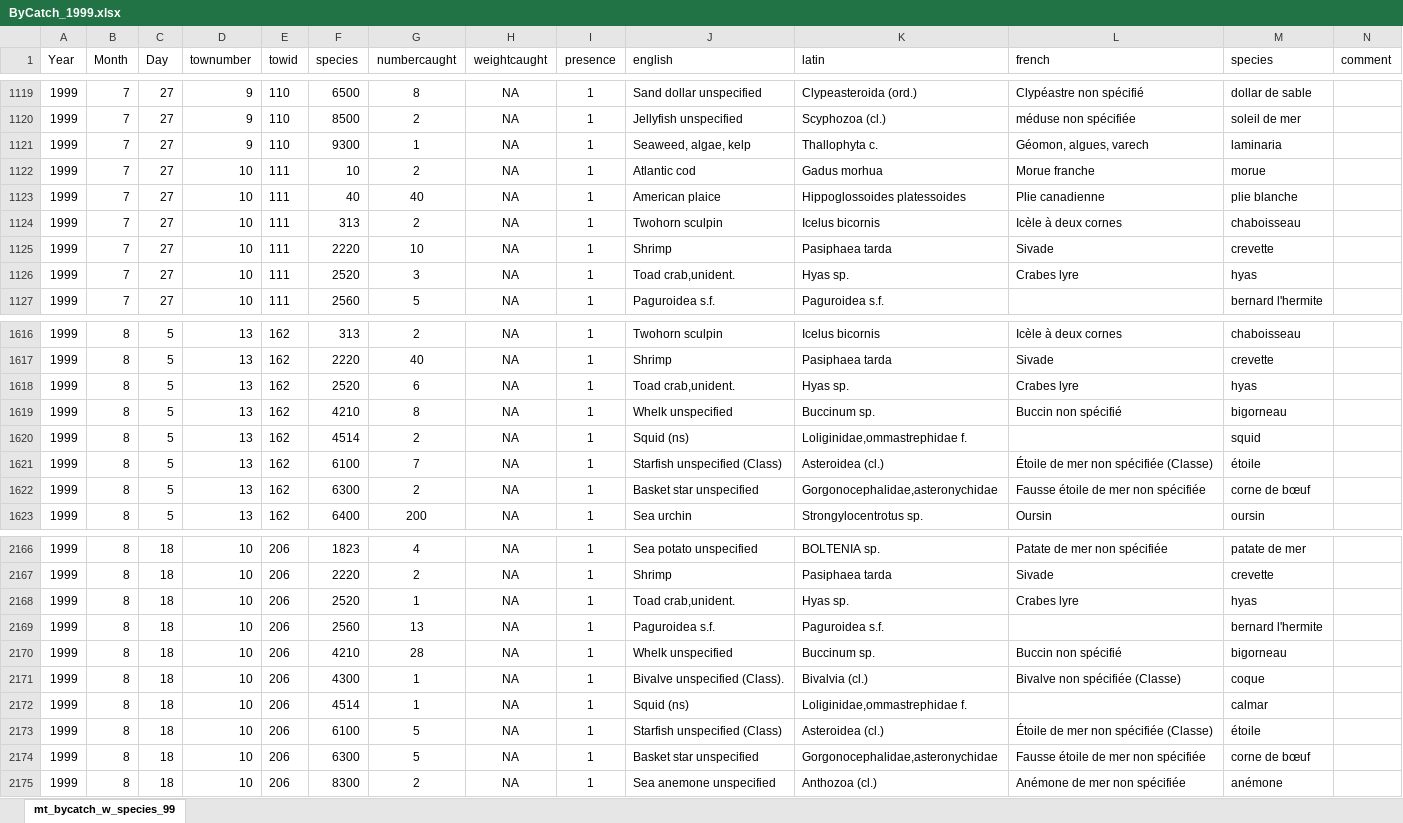
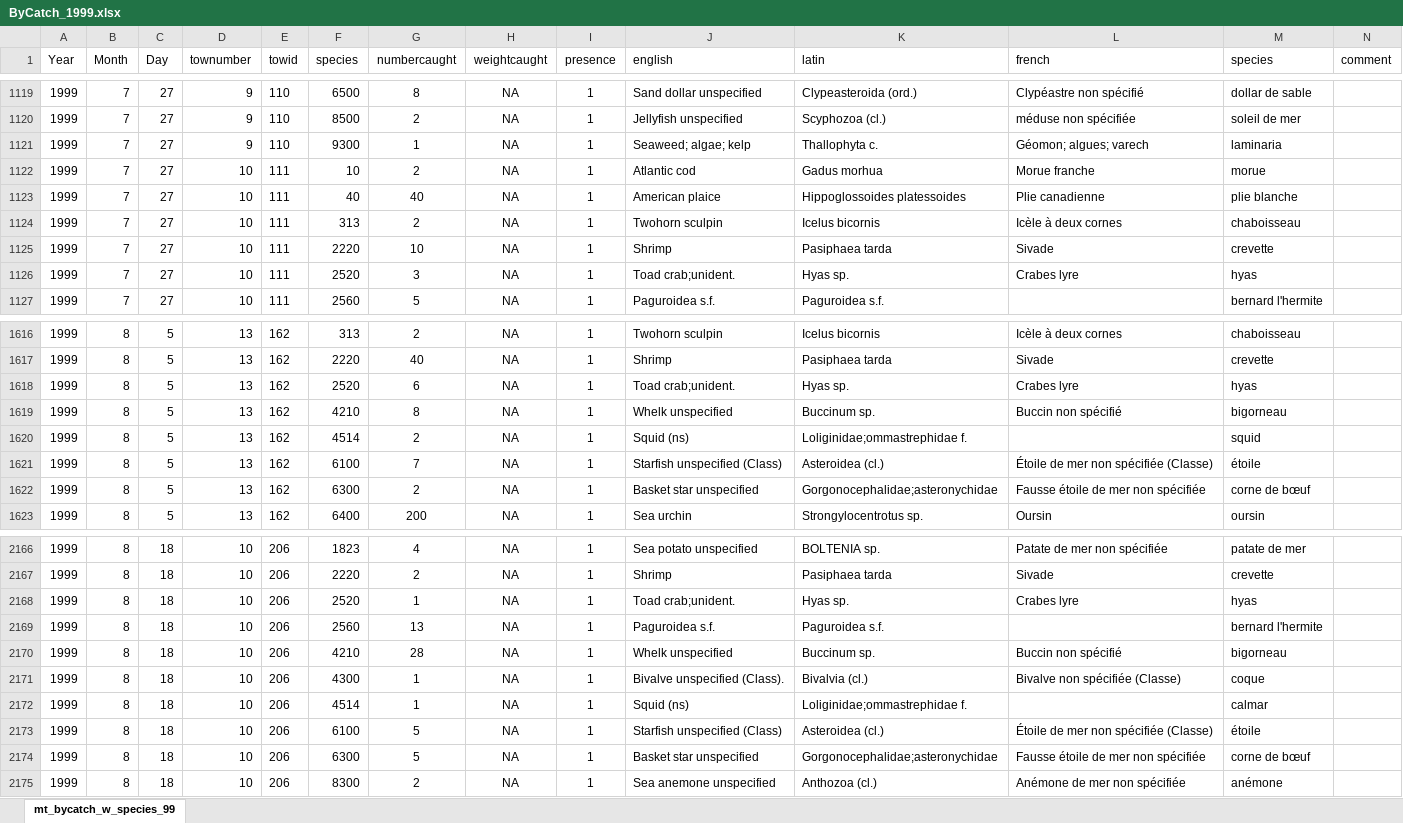
Before and after one commit to TobieSurette/gulf.manage, an Excel workbook: inst/extdata/scs.1999/ByCatch_1999.xlsx, sheet mt_bycatch_w_species_99, drawn as a sheet; only a part is shown, gaps mark what is left out; values as stored, in another font and other column widths than the file's, no borders; the diff covers the shown part only; the diff names each change by its address in the sheet, - before the commit and + after, or states it on an @@ line.

Commit message:
More scs by-catch files

```diff
--- a/inst/extdata/scs.1999/ByCatch_1999.xlsx (sheet mt_bycatch_w_species_99)
+++ b/inst/extdata/scs.1999/ByCatch_1999.xlsx (sheet mt_bycatch_w_species_99)
-J1121 (english): Seaweed, algae, kelp
+J1121 (english): Seaweed; algae; kelp
-L1121 (french): Géomon, algues, varech
+L1121 (french): Géomon; algues; varech
-J1126 (english): Toad crab,unident.
+J1126 (english): Toad crab;unident.
-J1618 (english): Toad crab,unident.
+J1618 (english): Toad crab;unident.
-K1620 (latin): Loliginidae,ommastrephidae f.
+K1620 (latin): Loliginidae;ommastrephidae f.
-K1622 (latin): Gorgonocephalidae,asteronychidae
+K1622 (latin): Gorgonocephalidae;asteronychidae
-J2168 (english): Toad crab,unident.
+J2168 (english): Toad crab;unident.
-K2172 (latin): Loliginidae,ommastrephidae f.
+K2172 (latin): Loliginidae;ommastrephidae f.
-K2174 (latin): Gorgonocephalidae,asteronychidae
+K2174 (latin): Gorgonocephalidae;asteronychidae
```
Also changed, not shown: 310 edited cells elsewhere in this sheet, inst/extdata/scs.1998/ByCatch_1998.xlsx, 9 other files.
